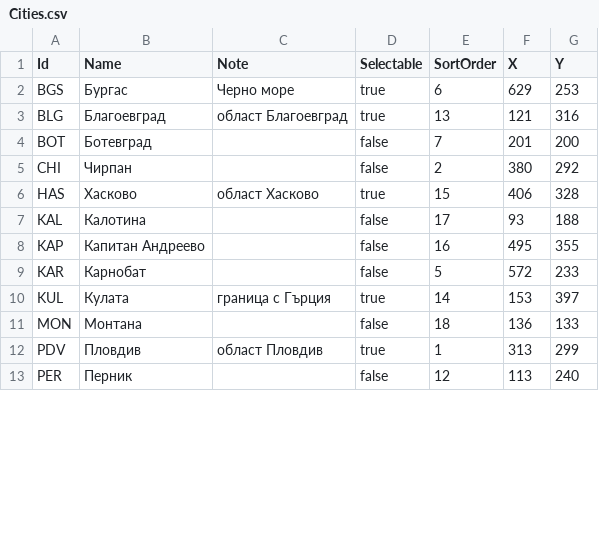
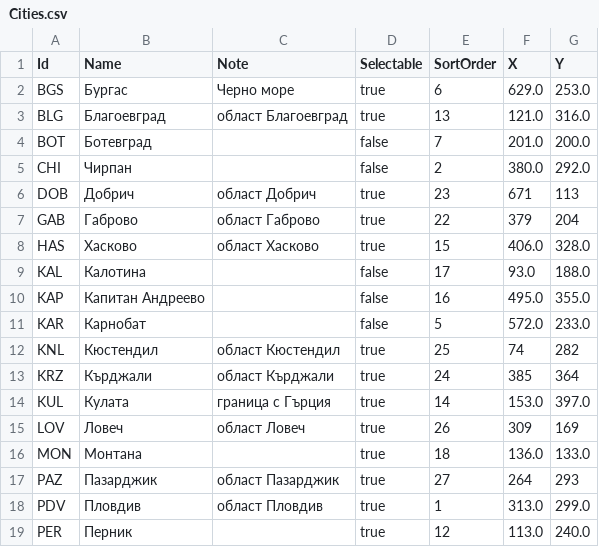
Before and after one commit to Plamena998/TheRoadSense, a CSV file: dataSource/seed/Cities.csv, drawn as a sheet; only a part is shown; the diff covers the shown part only.

```diff
--- a/dataSource/seed/Cities.csv
+++ b/dataSource/seed/Cities.csv
@@ -1,13 +1,19 @@
 Id,Name,Note,Selectable,SortOrder,X,Y
-BGS,Бургас,Черно море,true,6,629,253
-BLG,Благоевград,област Благоевград,true,13,121,316
-BOT,Ботевград,,false,7,201,200
-CHI,Чирпан,,false,2,380,292
-HAS,Хасково,област Хасково,true,15,406,328
-KAL,Калотина,,false,17,93,188
-KAP,Капитан Андреево,,false,16,495,355
-KAR,Карнобат,,false,5,572,233
-KUL,Кулата,граница с Гърция,true,14,153,397
-MON,Монтана,,false,18,136,133
-PDV,Пловдив,област Пловдив,true,1,313,299
-PER,Перник,,false,12,113,240
+BGS,Бургас,Черно море,true,6,629.0,253.0
+BLG,Благоевград,област Благоевград,true,13,121.0,316.0
+BOT,Ботевград,,false,7,201.0,200.0
+CHI,Чирпан,,false,2,380.0,292.0
+DOB,Добрич,област Добрич,true,23,671,113
+GAB,Габрово,област Габрово,true,22,379,204
+HAS,Хасково,област Хасково,true,15,406.0,328.0
+KAL,Калотина,,false,17,93.0,188.0
+KAP,Капитан Андреево,,false,16,495.0,355.0
+KAR,Карнобат,,false,5,572.0,233.0
+KNL,Кюстендил,област Кюстендил,true,25,74,282
+KRZ,Кърджали,област Кърджали,true,24,385,364
+KUL,Кулата,граница с Гърция,true,14,153.0,397.0
+LOV,Ловеч,област Ловеч,true,26,309,169
+MON,Монтана,,true,18,136.0,133.0
+PAZ,Пазарджик,област Пазарджик,true,27,264,293
+PDV,Пловдив,област Пловдив,true,1,313.0,299.0
+PER,Перник,,true,12,113.0,240.0
```
Also changed, not shown: 7 added rows and 18 edited cells elsewhere in this file, dataSource/seed/Places.csv, dataSource/seed/RoadSegments.csv, 5 other files.
